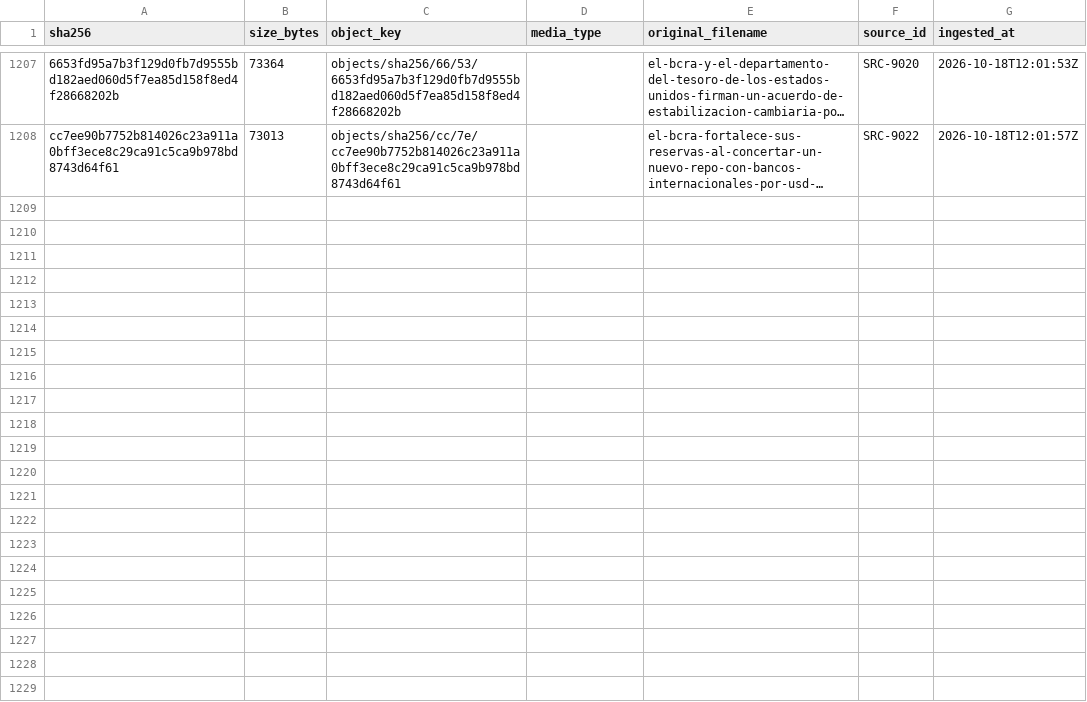
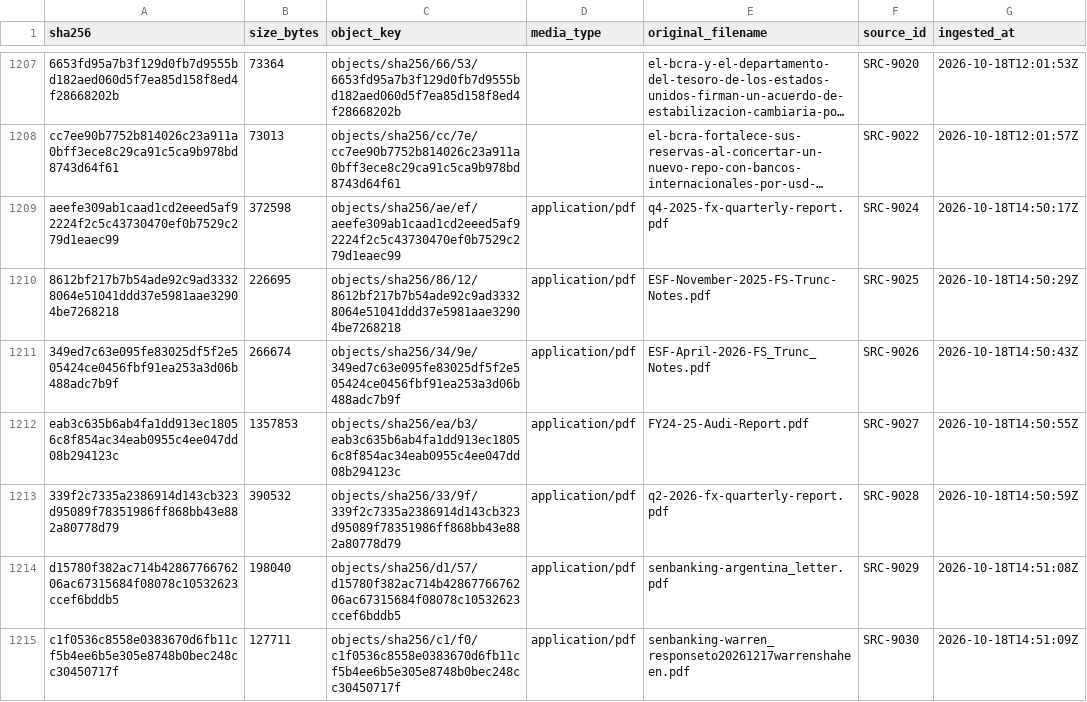
Before and after one commit to alejandroalvaro/argentina-fiscalidad-divisas, a CSV file: manifests/objects.csv, drawn as a sheet; only a part is shown, gaps mark what is left out; long unchanged cells end in …; the diff names each change by its address in the sheet, - before the commit and + after, or states it on an @@ line.

```diff
--- a/manifests/objects.csv
+++ b/manifests/objects.csv
+row 1209: aeefe309ab1caad1cd2eeed5af92224f2c5c43730470ef0b7529c279d1eaec99 | 372598 | objects/sha256/ae/ef/aeefe309ab1caad1cd2eeed5af92224f2c5c43730470ef0b7529c279d1eaec99 | application/pdf | q4-2025-fx-quarterly-report.pdf | SRC-9024 | 2026-10-18T14:50:17Z
+row 1210: 8612bf217b7b54ade92c9ad33328064e51041ddd37e5981aae32904be7268218 | 226695 | objects/sha256/86/12/8612bf217b7b54ade92c9ad33328064e51041ddd37e5981aae32904be7268218 | application/pdf | ESF-November-2025-FS-Trunc-Notes.pdf | SRC-9025 | 2026-10-18T14:50:29Z
+row 1211: 349ed7c63e095fe83025df5f2e505424ce0456fbf91ea253a3d06b488adc7b9f | 266674 | objects/sha256/34/9e/349ed7c63e095fe83025df5f2e505424ce0456fbf91ea253a3d06b488adc7b9f | application/pdf | ESF-April-2026-FS_Trunc_Notes.pdf | SRC-9026 | 2026-10-18T14:50:43Z
+row 1212: eab3c635b6ab4fa1dd913ec18056c8f854ac34eab0955c4ee047dd08b294123c | 1357853 | objects/sha256/ea/b3/eab3c635b6ab4fa1dd913ec18056c8f854ac34eab0955c4ee047dd08b294123c | application/pdf | FY24-25-Audi-Report.pdf | SRC-9027 | 2026-10-18T14:50:55Z
+row 1213: 339f2c7335a2386914d143cb323d95089f78351986ff868bb43e882a80778d79 | 390532 | objects/sha256/33/9f/339f2c7335a2386914d143cb323d95089f78351986ff868bb43e882a80778d79 | application/pdf | q2-2026-fx-quarterly-report.pdf | SRC-9028 | 2026-10-18T14:50:59Z
+row 1214: d15780f382ac714b4286776676206ac67315684f08078c10532623ccef6bddb5 | 198040 | objects/sha256/d1/57/d15780f382ac714b4286776676206ac67315684f08078c10532623ccef6bddb5 | application/pdf | senbanking-argentina_letter.pdf | SRC-9029 | 2026-10-18T14:51:08Z
+row 1215: c1f0536c8558e0383670d6fb11cf5b4ee6b5e305e8748b0bec248cc30450717f | 127711 | objects/sha256/c1/f0/c1f0536c8558e0383670d6fb11cf5b4ee6b5e305e8748b0bec248cc30450717f | application/pdf | senbanking-warren_responseto20261217warrenshaheen.pdf | SRC-9030 | 2026-10-18T14:51:09Z
```
Also changed, not shown: manifests/downloads.csv, 5 other files.
